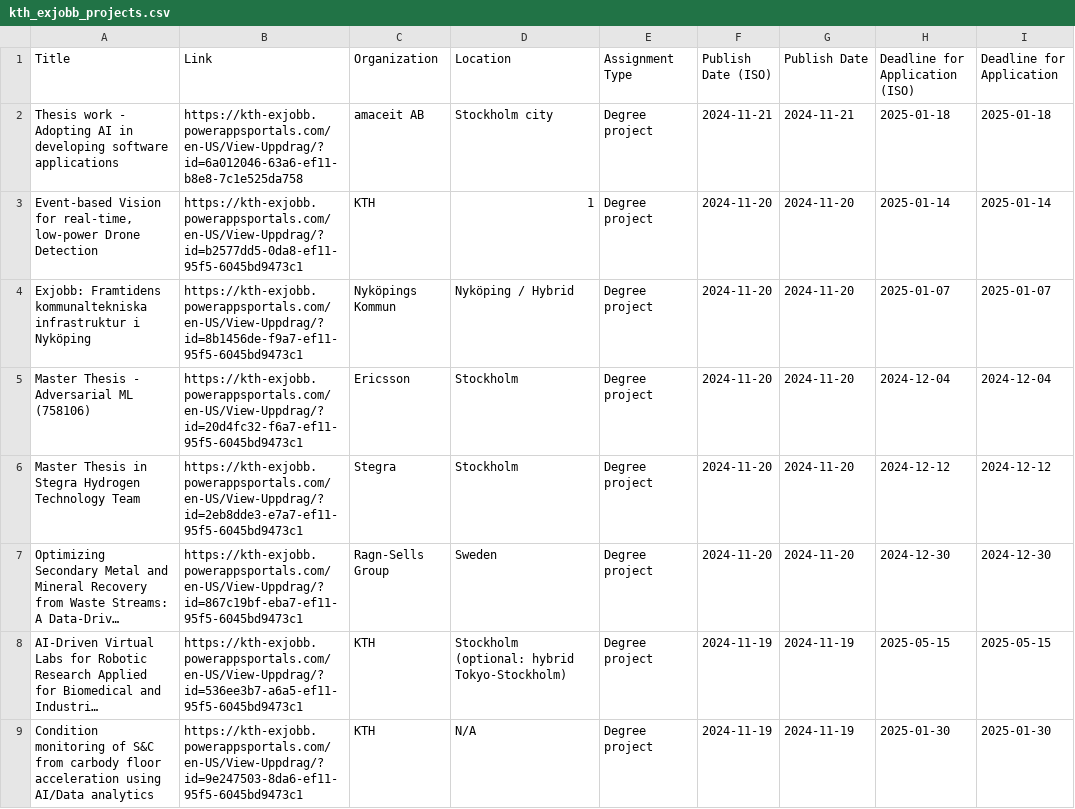
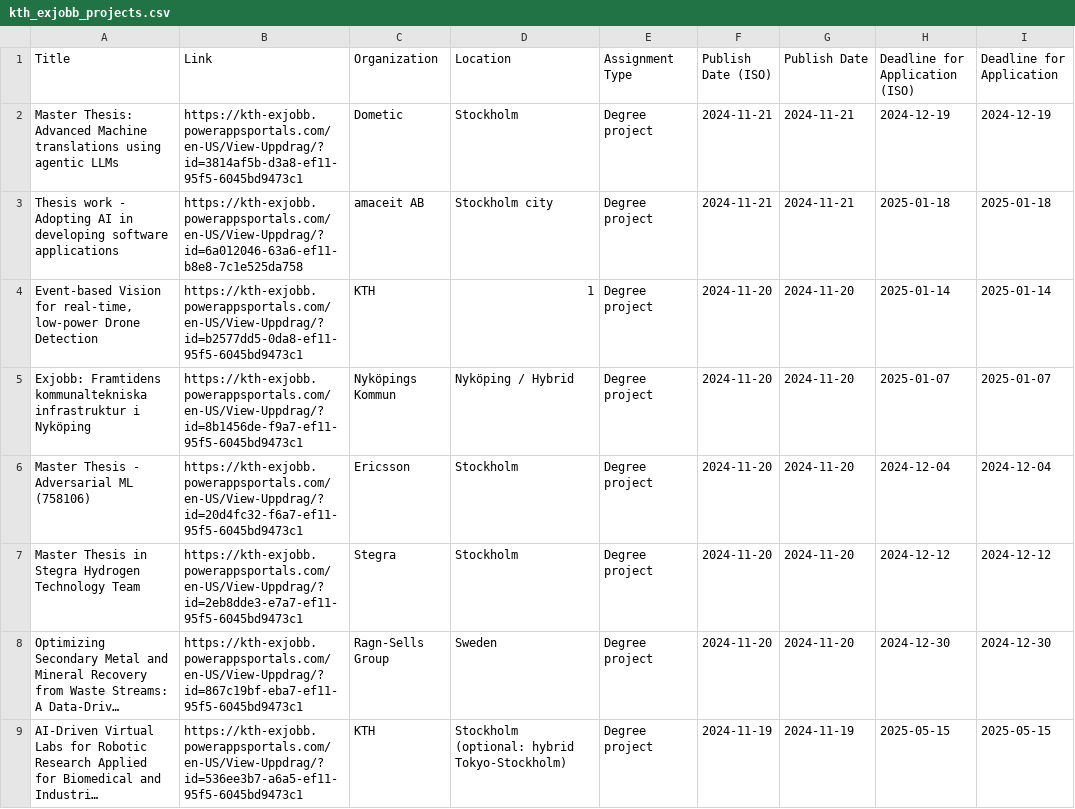
Before and after one commit to Qervas/exjobb, a CSV file: data/kth_exjobb_projects.csv, drawn as a sheet; only a part is shown; the shorter side is filled out with more unchanged rows; long unchanged cells end in …; the diff covers the shown part only; the diff names each change by its address in the sheet, - before the commit and + after, or states it on an @@ line.

```diff
--- a/data/kth_exjobb_projects.csv
+++ b/data/kth_exjobb_projects.csv
+row 2: Master Thesis: Advanced Machine translations using agentic LLMs | https://kth-exjobb.powerappsportals.com/en-US/View-Uppdrag/?id=3814af5b-d3a8-ef11-95f5-6045bd9473c1 | Dometic | Stockholm | Degree project | 2024-11-21 | 2024-11-21 | 2024-12-19 | 2024-12-19
```
Also changed, not shown: 4 removed rows elsewhere in this file, data/liu_exjobb_projects.csv, 1 other file.
